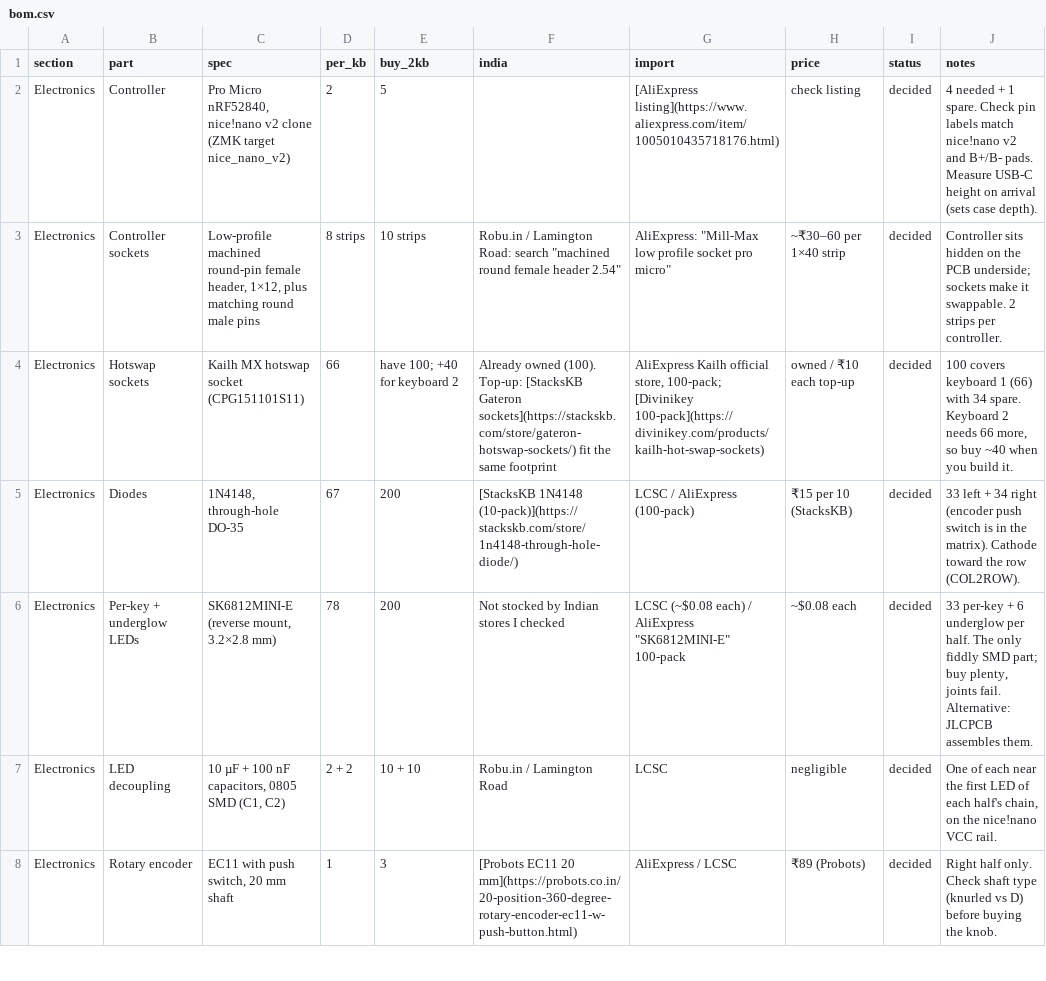
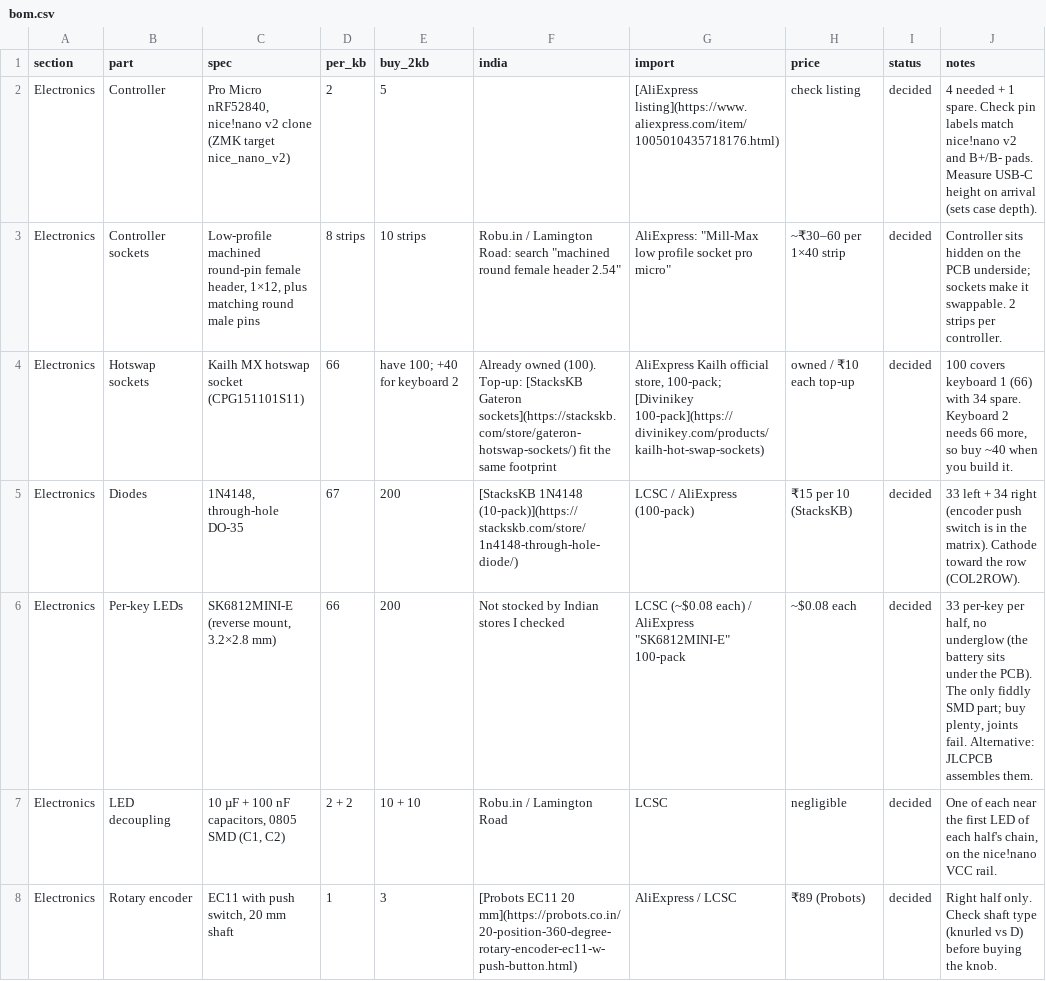
Before and after one commit to milindmadhukar/keygen, a CSV file: bom/bom.csv, drawn as a sheet; only a part is shown.

```diff
--- a/bom/bom.csv
+++ b/bom/bom.csv
@@ -5,3 +5,3 @@ Electronics,Hotswap sockets,Kailh MX hotswap socket (CPG151101S11),66,have 100;
 Electronics,Diodes,"1N4148, through-hole DO-35",67,200,[StacksKB 1N4148 (10-pack)](https://stackskb.com/store/1n4148-through-hole-diode/),LCSC / AliExpress (100-pack),₹15 per 10 (StacksKB),decided,33 left + 34 right (encoder push switch is in the matrix). Cathode toward the row (COL2ROW).
-Electronics,Per-key + underglow LEDs,"SK6812MINI-E (reverse mount, 3.2×2.8 mm)",78,200,Not stocked by Indian stores I checked,"LCSC (~$0.08 each) / AliExpress ""SK6812MINI-E"" 100-pack",~$0.08 each,decided,"33 per-key + 6 underglow per half. The only fiddly SMD part; buy plenty, joints fail. Alternative: JLCPCB assembles them."
+Electronics,Per-key LEDs,"SK6812MINI-E (reverse mount, 3.2×2.8 mm)",66,200,Not stocked by Indian stores I checked,"LCSC (~$0.08 each) / AliExpress ""SK6812MINI-E"" 100-pack",~$0.08 each,decided,"33 per-key per half, no underglow (the battery sits under the PCB). The only fiddly SMD part; buy plenty, joints fail. Alternative: JLCPCB assembles them."
 Electronics,LED decoupling,"10 µF + 100 nF capacitors, 0805 SMD (C1, C2)",2 + 2,10 + 10,Robu.in / Lamington Road,LCSC,negligible,decided,"One of each near the first LED of each half's chain, on the nice!nano VCC rail."
```
Also changed, not shown: fab/BOM-assembly-left.csv, fab/BOM-assembly-right.csv, 14 other files.
